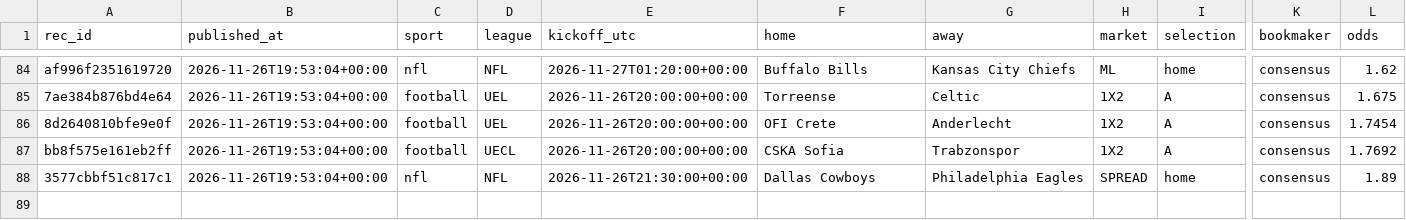
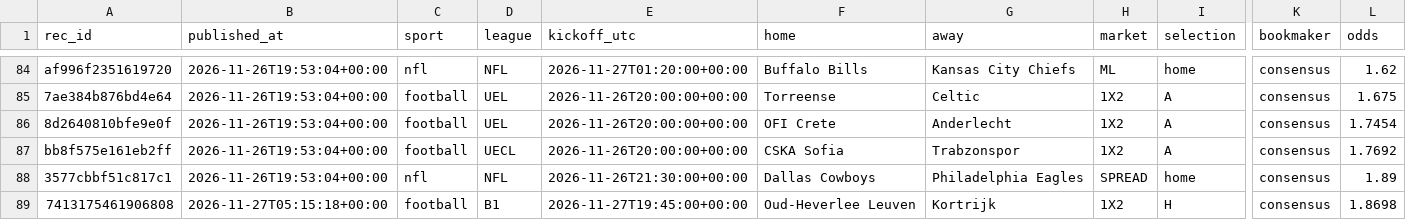
Before and after one commit to juanxmarcos/Sports-Betting-, a CSV file: ledger/recommendations.csv, drawn as a sheet; only a part is shown, gaps mark what is left out; rows hold the shown columns only; the diff names each change by its address in the sheet, - before the commit and + after, or states it on an @@ line.

```diff
--- a/ledger/recommendations.csv
+++ b/ledger/recommendations.csv
+row 89: 7413175461906808 | 2026-11-27T05:15:18+00:00 | football | B1 | 2026-11-27T19:45:00+00:00 | Oud-Heverlee Leuven | Kortrijk | 1X2 | H | consensus | 1.8698
```
Also changed, not shown: ledger/parlay_candidates_shadow.csv, 19 other files.
